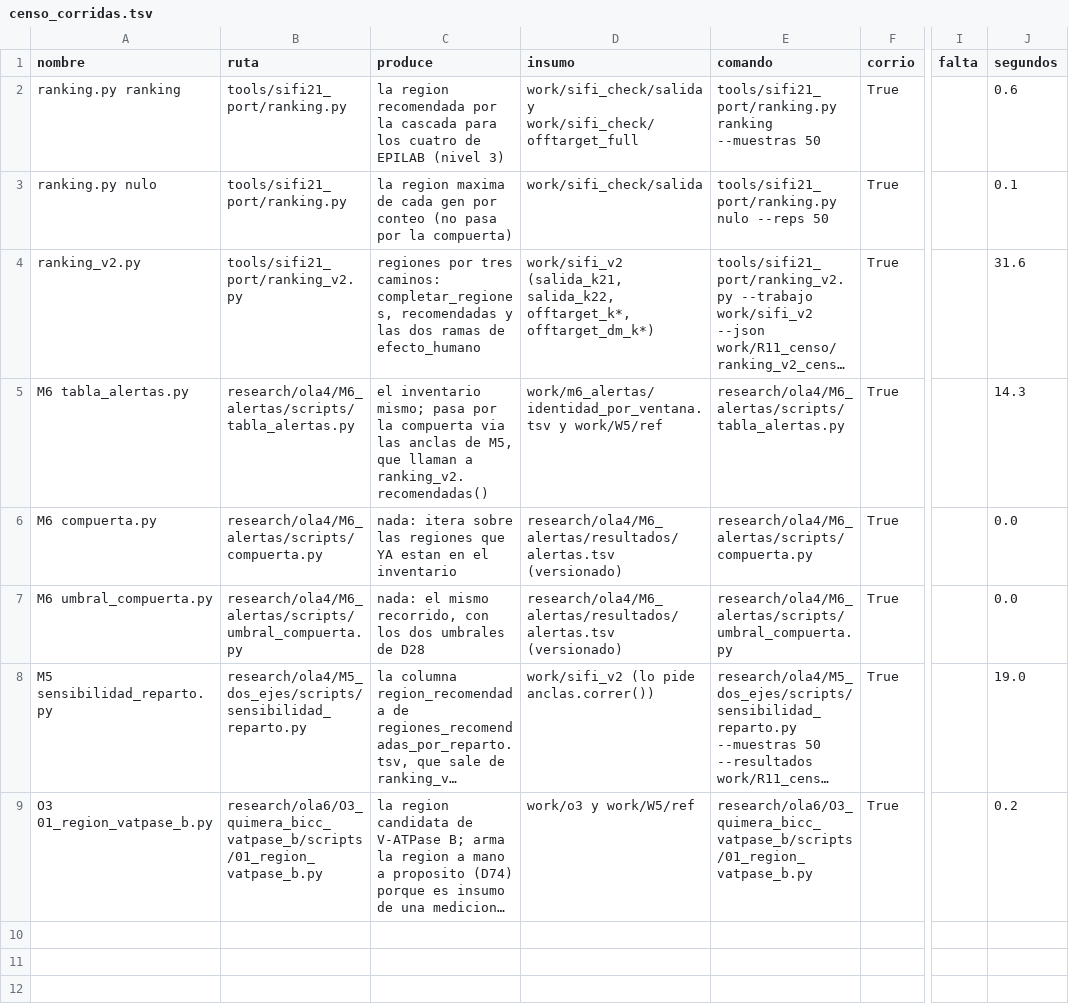
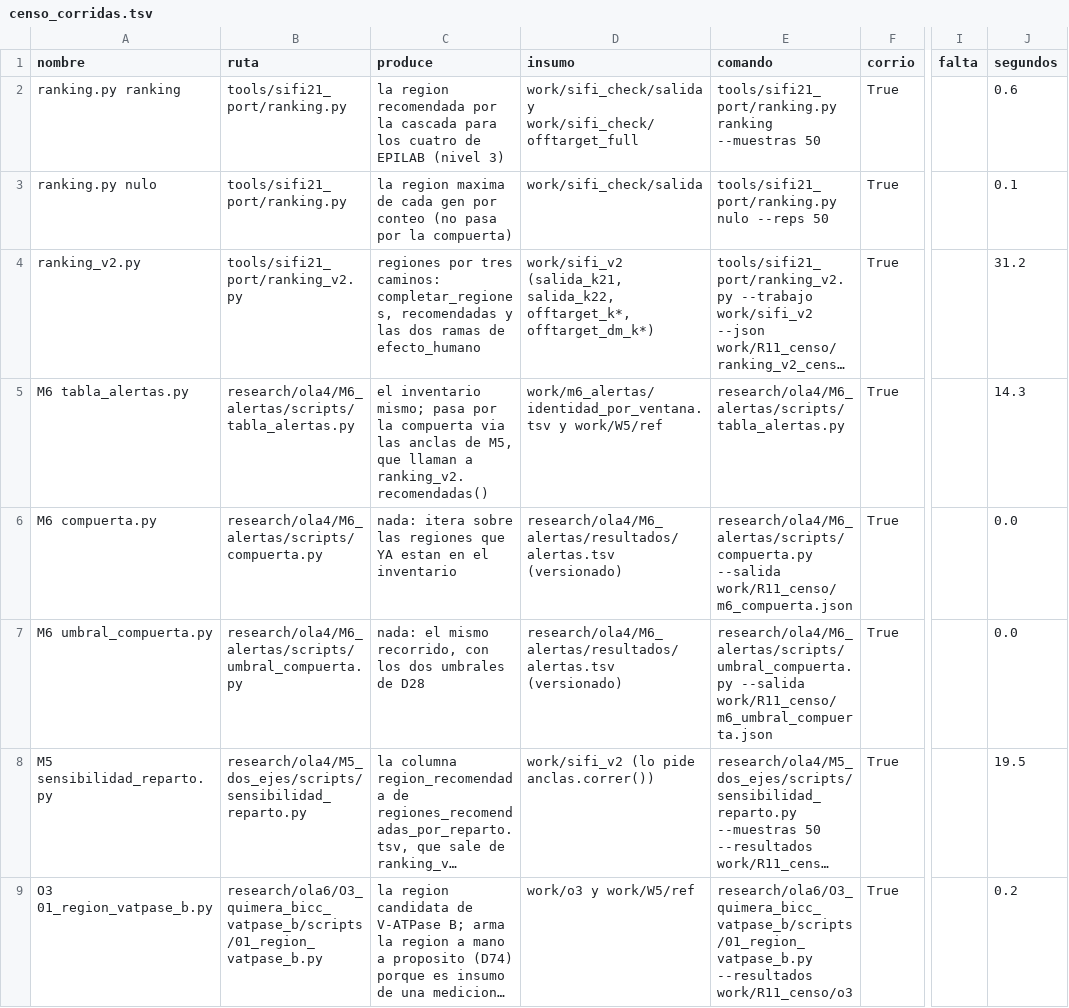
Before and after one commit to Castanosjoaquin/chicharrita-research, a TSV file: research/ola6/R11_compuerta_y_panel/resultados/censo_corridas.tsv, drawn as a sheet; only a part is shown, gaps mark what is left out; long unchanged cells end in …; the diff names each change by its address in the sheet, - before the commit and + after, or states it on an @@ line.

```diff
--- a/research/ola6/R11_compuerta_y_panel/resultados/censo_corridas.tsv
+++ b/research/ola6/R11_compuerta_y_panel/resultados/censo_corridas.tsv
-J4 (segundos): 31.6
+J4 (segundos): 31.2
-E6 (comando): research/ola4/M6_alertas/scripts/compuerta.py
+E6 (comando): research/ola4/M6_alertas/scripts/compuerta.py --salida work/R11_censo/m6_compuerta.json
-E7 (comando): research/ola4/M6_alertas/scripts/umbral_compuerta.py
+E7 (comando): research/ola4/M6_alertas/scripts/umbral_compuerta.py --salida work/R11_censo/m6_umbral_compuerta.json
-J8 (segundos): 19.0
+J8 (segundos): 19.5
-E9 (comando): research/ola6/O3_quimera_bicc_vatpase_b/scripts/01_region_vatpase_b.py
+E9 (comando): research/ola6/O3_quimera_bicc_vatpase_b/scripts/01_region_vatpase_b.py --resultados work/R11_censo/o3
```
Also changed, not shown: 11 other files.
